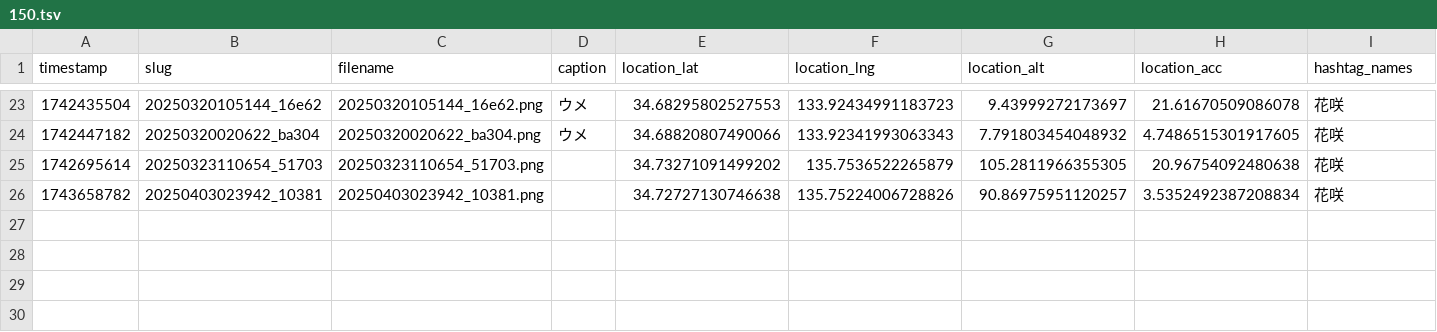
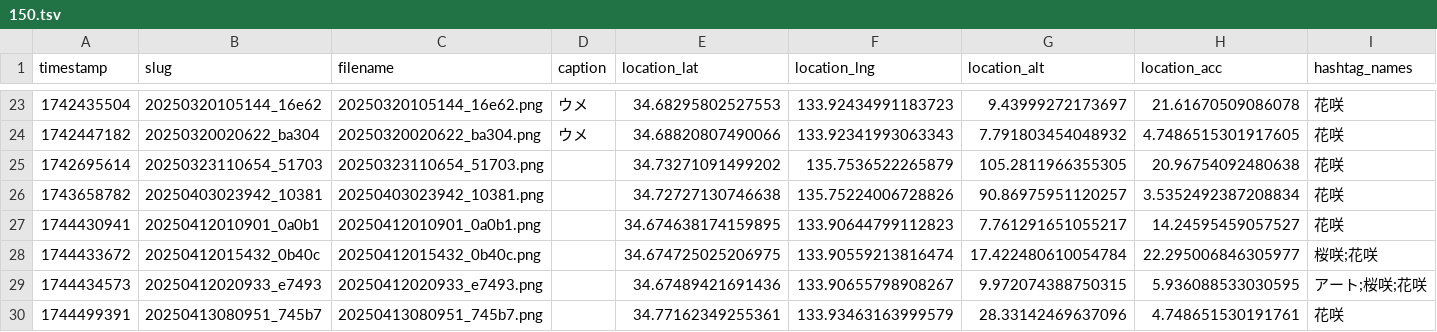
Before and after one commit to cocolabJP/repot-archive, a TSV file: data/v2_tsv/150.tsv, drawn as a sheet; only a part is shown, gaps mark what is left out; the diff names each change by its address in the sheet, - before the commit and + after, or states it on an @@ line.

```diff
--- a/data/v2_tsv/150.tsv
+++ b/data/v2_tsv/150.tsv
+row 27: 1744430941 | 20250412010901_0a0b1 | 20250412010901_0a0b1.png |  | 34.674638174159895 | 133.90644799112823 | 7.761291651055217 | 14.24595459057527 | 花咲
+row 28: 1744433672 | 20250412015432_0b40c | 20250412015432_0b40c.png |  | 34.674725025206975 | 133.90559213816474 | 17.422480610054784 | 22.295006846305977 | 桜咲;花咲
+row 29: 1744434573 | 20250412020933_e7493 | 20250412020933_e7493.png |  | 34.67489421691436 | 133.90655798908267 | 9.972074388750315 | 5.936088533030595 | アート;桜咲;花咲
+row 30: 1744499391 | 20250413080951_745b7 | 20250413080951_745b7.png |  | 34.77162349255361 | 133.93463163999579 | 28.33142469637096 | 4.748651530191761 | 花咲
```
Also changed, not shown: data/v2_tsv/13.tsv, data/v2_tsv/5.tsv, 9 other files.
